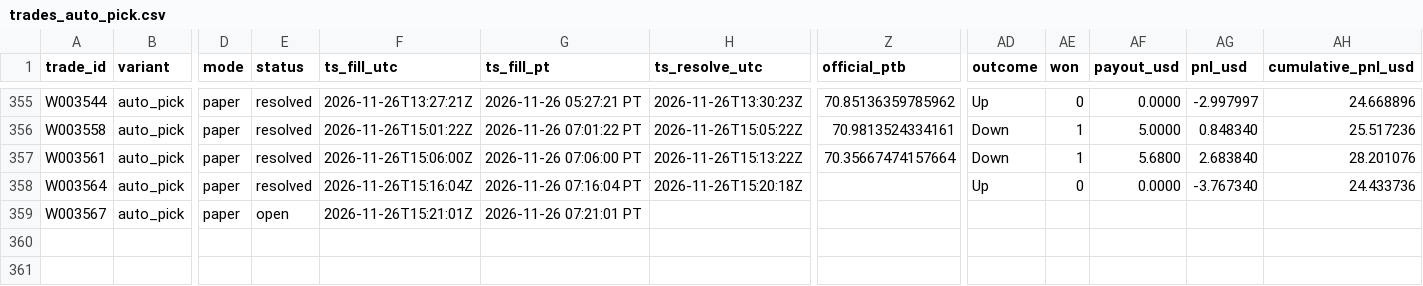
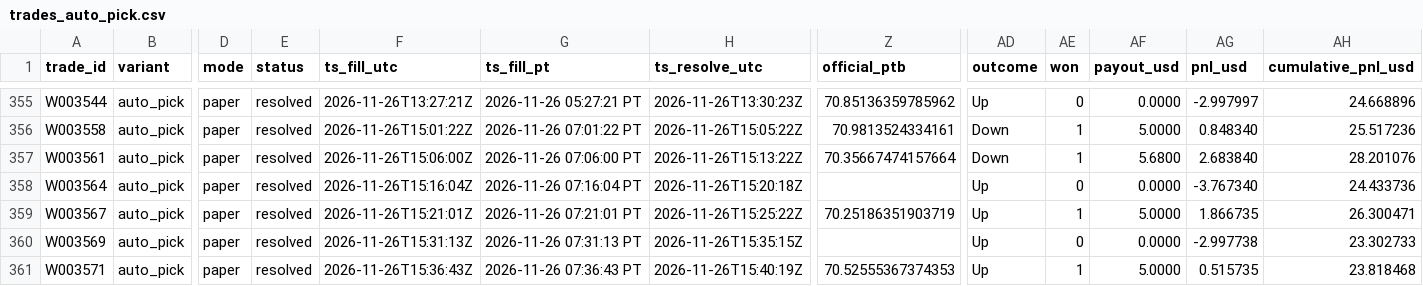
Before and after one commit to michaeldeuchar-dotcom/sol-paper-bot, a CSV file: data/week2/trades_auto_pick.csv, drawn as a sheet; only a part is shown, gaps mark what is left out; rows hold the shown columns only; the diff names each change by its address in the sheet, - before the commit and + after, or states it on an @@ line.

```diff
--- a/data/week2/trades_auto_pick.csv
+++ b/data/week2/trades_auto_pick.csv
-E359 (status): open
+E359 (status): resolved
-H359 (ts_resolve_utc): (empty)
+H359 (ts_resolve_utc): 2026-11-26T15:25:22Z
-Z359 (official_ptb): (empty)
+Z359 (official_ptb): 70.25186351903719
-AD359 (outcome): (empty)
+AD359 (outcome): Up
-AE359 (won): (empty)
+AE359 (won): 1
-AF359 (payout_usd): (empty)
+AF359 (payout_usd): 5.0000
-AG359 (pnl_usd): (empty)
+AG359 (pnl_usd): 1.866735
-AH359 (cumulative_pnl_usd): (empty)
+AH359 (cumulative_pnl_usd): 26.300471
+row 360: W003569 | auto_pick | paper | resolved | 2026-11-26T15:31:13Z | 2026-11-26 07:31:13 PT | 2026-11-26T15:35:15Z |  | Up | 0 | 0.0000 | -2.997738 | 23.302733
+row 361: W003571 | auto_pick | paper | resolved | 2026-11-26T15:36:43Z | 2026-11-26 07:36:43 PT | 2026-11-26T15:40:19Z | 70.52555367374353 | Up | 1 | 5.0000 | 0.515735 | 23.818468
```
Also changed, not shown: data/week2/decisions_tail.csv, data/week2/trades_control.csv, 5 other files.
